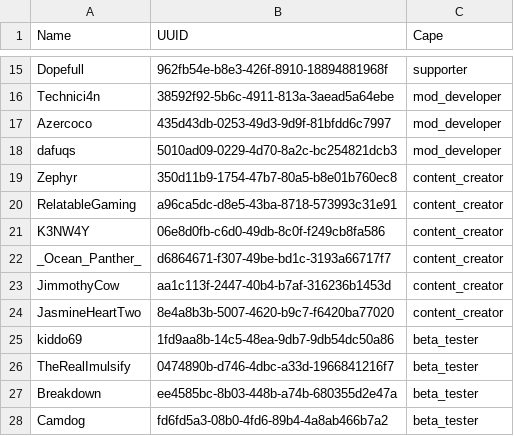
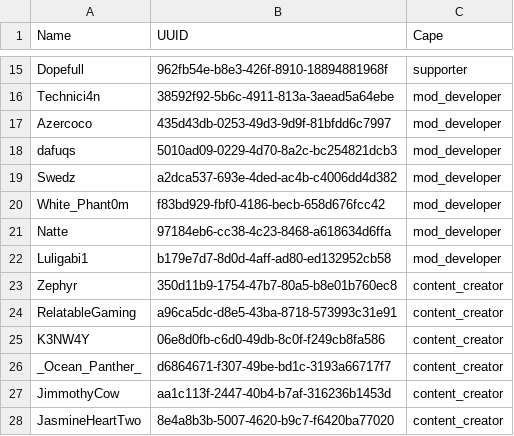
Before and after one commit to TheStaticVoid/StaTech-Industry, a CSV file: capes.csv, drawn as a sheet; only a part is shown, gaps mark what is left out; the shorter side is filled out with more unchanged rows.

Commit message:
Add new mod developers to capes.csv

```diff
--- a/capes.csv
+++ b/capes.csv
@@ -18,2 +18,6 @@ Azercoco,435d43db-0253-49d3-9d9f-81bfdd6c7997,mod_developer
 dafuqs,5010ad09-0229-4d70-8a2c-bc254821dcb3,mod_developer
+Swedz,a2dca537-693e-4ded-ac4b-c4006dd4d382,mod_developer
+White_Phant0m,f83bd929-fbf0-4186-becb-658d676fcc42,mod_developer
+Natte,97184eb6-cc38-4c23-8468-a618634d6ffa,mod_developer
+Luligabi1,b179e7d7-8d0d-4aff-ad80-ed132952cb58,mod_developer
 Zephyr,350d11b9-1754-47b7-80a5-b8e01b760ec8,content_creator
```
